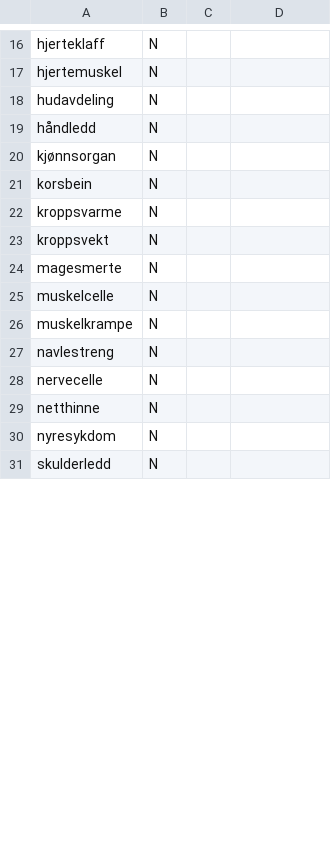
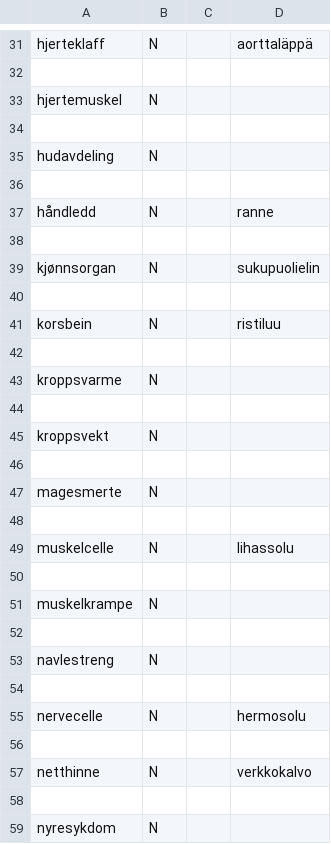
Before and after one commit to giellalt/term-sme-x-nursing, a CSV file: materiale/norsk/grunnleggende_sykepleie/44.csv, drawn as a sheet; only a part is shown, gaps mark what is left out; the shorter side is filled out with more unchanged rows; addresses are those after the commit; the diff covers the shown part only; the diff names each change by its address in the sheet, - before the commit and + after, or states it on an @@ line.

```diff
--- a/materiale/norsk/grunnleggende_sykepleie/44.csv
+++ b/materiale/norsk/grunnleggende_sykepleie/44.csv
-D31: (empty)
+D31: aorttaläppä
+row 32: (empty)
+row 34: (empty)
+row 36: (empty)
-D37: (empty)
+D37: ranne
+row 38: (empty)
-D39: (empty)
+D39: sukupuolielin
+row 40: (empty)
-D41: (empty)
+D41: ristiluu
+row 42: (empty)
+row 44: (empty)
+row 46: (empty)
+row 48: (empty)
-D49: (empty)
+D49: lihassolu
+row 50: (empty)
+row 52: (empty)
+row 54: (empty)
-D55: (empty)
+D55: hermosolu
+row 56: (empty)
-D57: (empty)
+D57: verkkokalvo
+row 58: (empty)
```
Also changed, not shown: 29 added rows and 4 edited cells elsewhere in this file.
